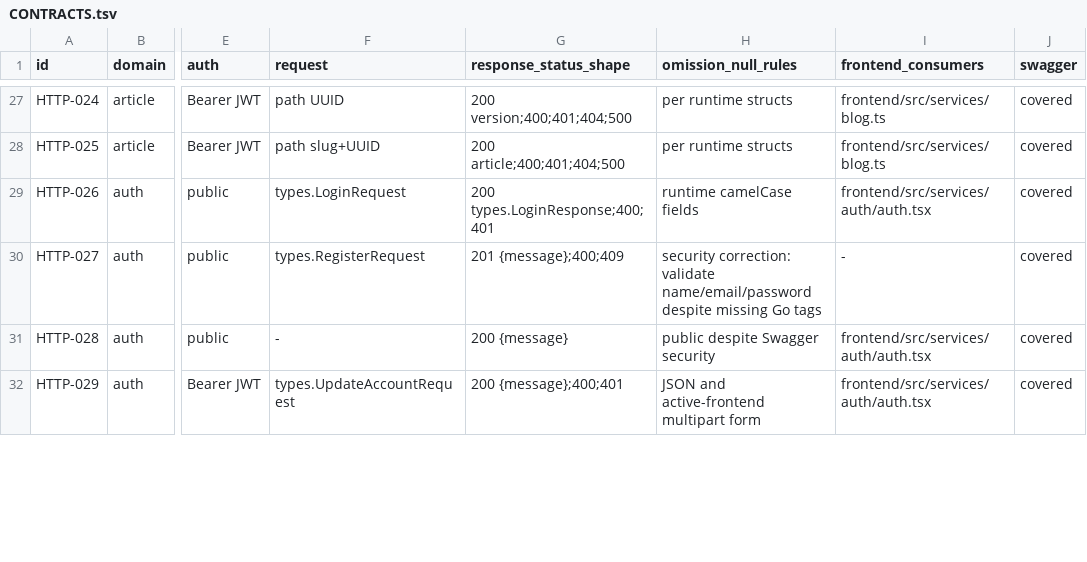
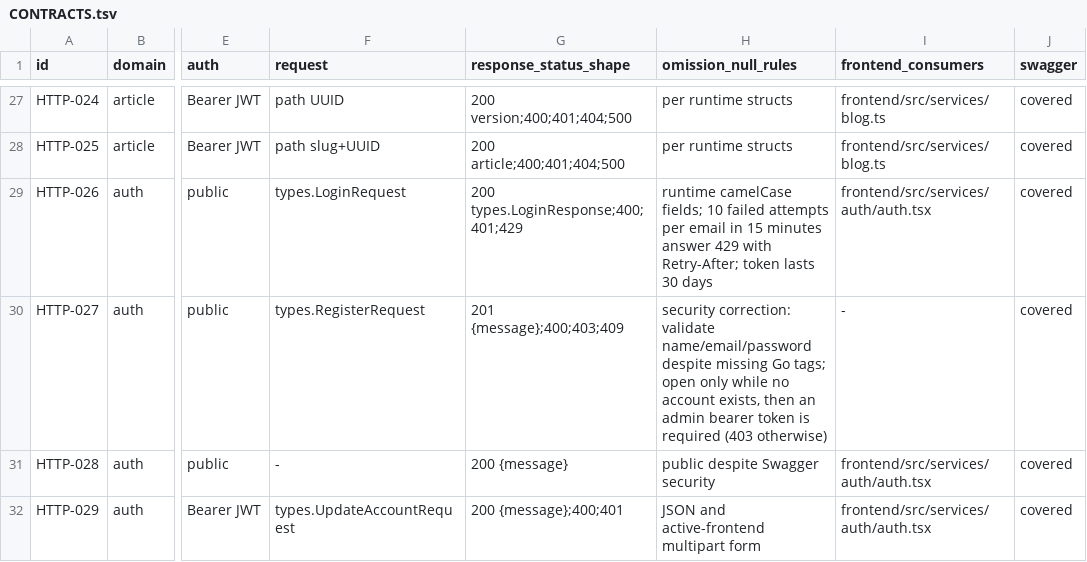
Before and after one commit to kevingil/blog, a TSV file: docs/porting/CONTRACTS.tsv, drawn as a sheet; only a part is shown, gaps mark what is left out; the diff covers the shown part only; the diff names each change by its address in the sheet, - before the commit and + after, or states it on an @@ line.

```diff
--- a/docs/porting/CONTRACTS.tsv
+++ b/docs/porting/CONTRACTS.tsv
-G29 (response_status_shape): 200 types.LoginResponse;400;401
+G29 (response_status_shape): 200 types.LoginResponse;400;401;429
-H29 (omission_null_rules): runtime camelCase fields
+H29 (omission_null_rules): runtime camelCase fields; 10 failed attempts per email in 15 minutes answer 429 with Retry-After; token lasts 30 days
-G30 (response_status_shape): 201 {message};400;409
+G30 (response_status_shape): 201 {message};400;403;409
-H30 (omission_null_rules): …missing Go tags
+H30 (omission_null_rules): …missing Go tags; open only while no account exists, then an admin bearer token is required (403 otherwise)
```
Also changed, not shown: 1 added row and 7 edited cells elsewhere in this file.
